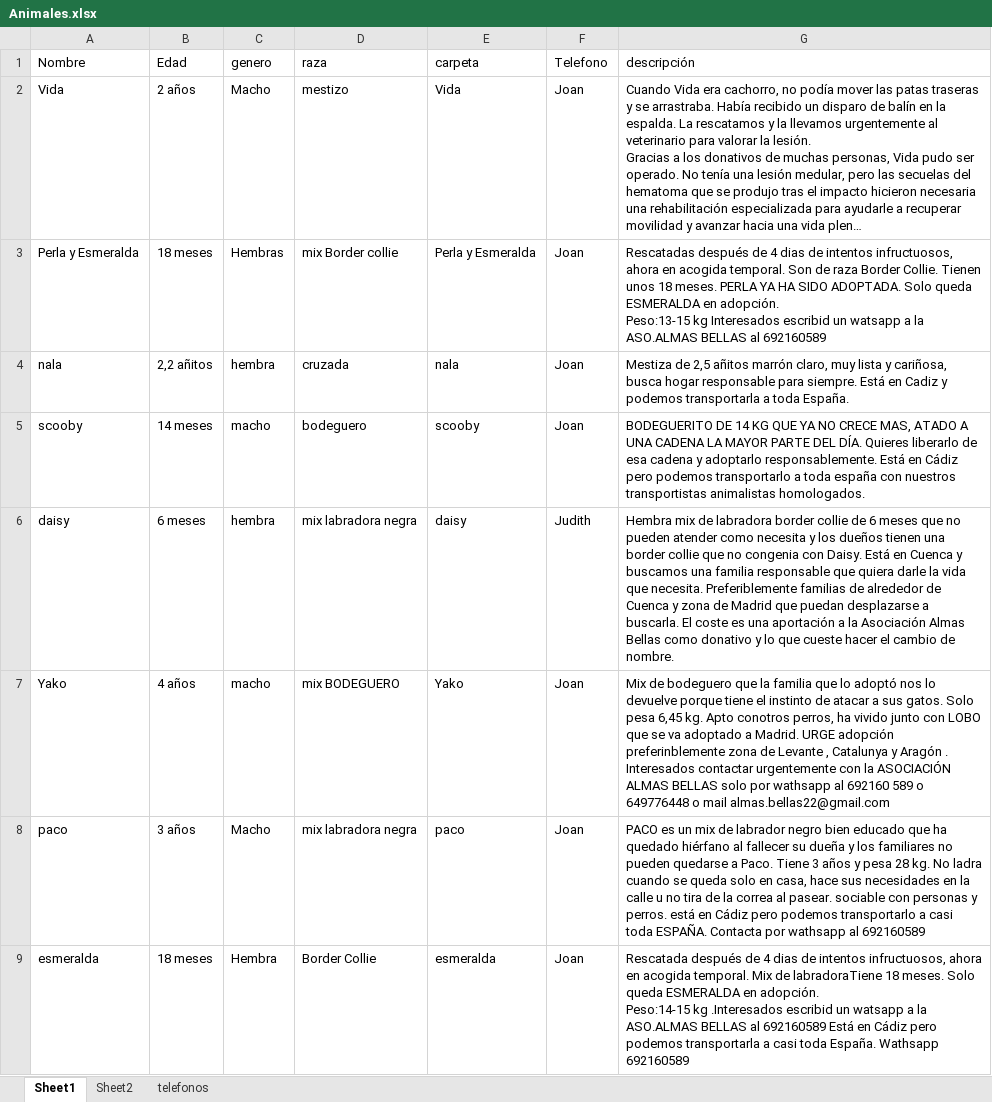
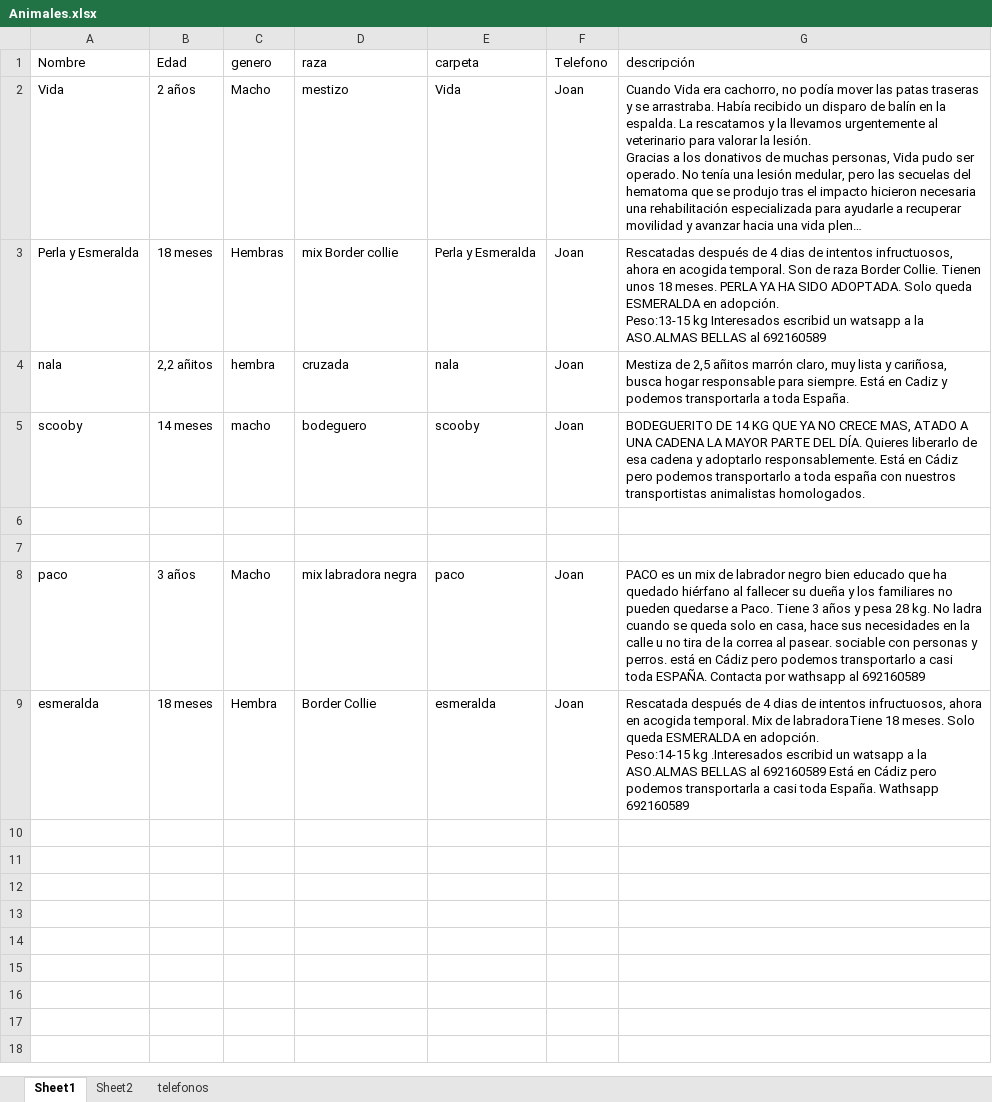
Before and after one commit to joisor1/asociacionalmasbellas.github.io, an Excel workbook: assets/database/Animales.xlsx, sheet Sheet1, drawn as a sheet; long unchanged cells end in …; values as stored, in another font and other column widths than the file's, no borders; the diff names each change by its address in the sheet, - before the commit and + after, or states it on an @@ line.

Commit message:
joan

```diff
--- a/assets/database/Animales.xlsx (sheet Sheet1)
+++ b/assets/database/Animales.xlsx (sheet Sheet1)
-row 6: daisy | 6 meses | hembra | mix labradora negra | daisy | Judith | Hembra mix de labradora border collie de 6 meses que no pueden atender como necesita y los dueños tienen una border collie que no congenia con Daisy. Está en Cuenca y buscamos una familia responsable que quiera darle la vida que necesita. Preferiblemente familias de alrededor de Cuenca y zona de Madrid que puedan desplazarse a buscarla. El coste es una aportación a la Asociación Almas Bellas como donativo y lo que cueste hacer el cambio de nombre.
+row 6: (empty)
-row 7: Yako | 4 años | macho | mix BODEGUERO | Yako | Joan | Mix de bodeguero que la familia que lo adoptó nos lo devuelve porque tiene el instinto de atacar a sus gatos. Solo pesa 6,45 kg. Apto conotros perros, ha vivido junto con LOBO que se va adoptado a Madrid. URGE adopción preferinblemente zona de Levante , Catalunya y Aragón . Interesados contactar urgentemente con la ASOCIACIÓN ALMAS BELLAS solo por wathsapp al 692160 589 o 649776448 o mail almas.bellas22@gmail.com
+row 7: (empty)
```
Also changed, not shown: sheet Sheet2, 2 other files.
